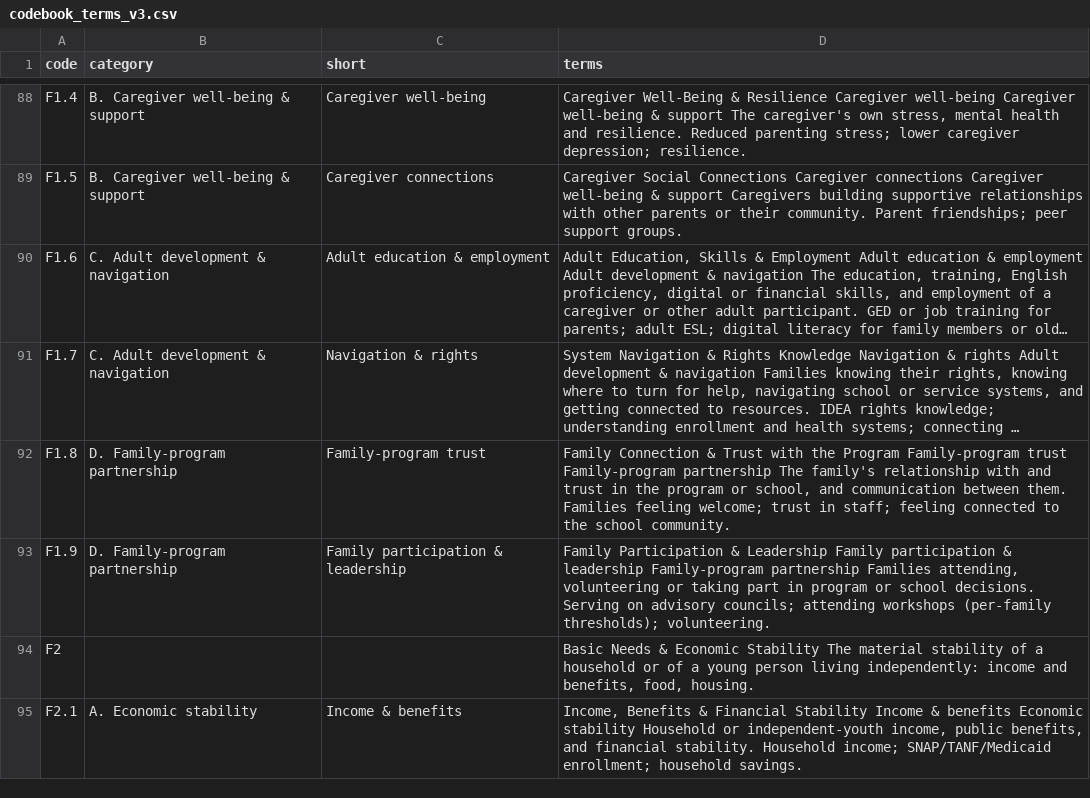
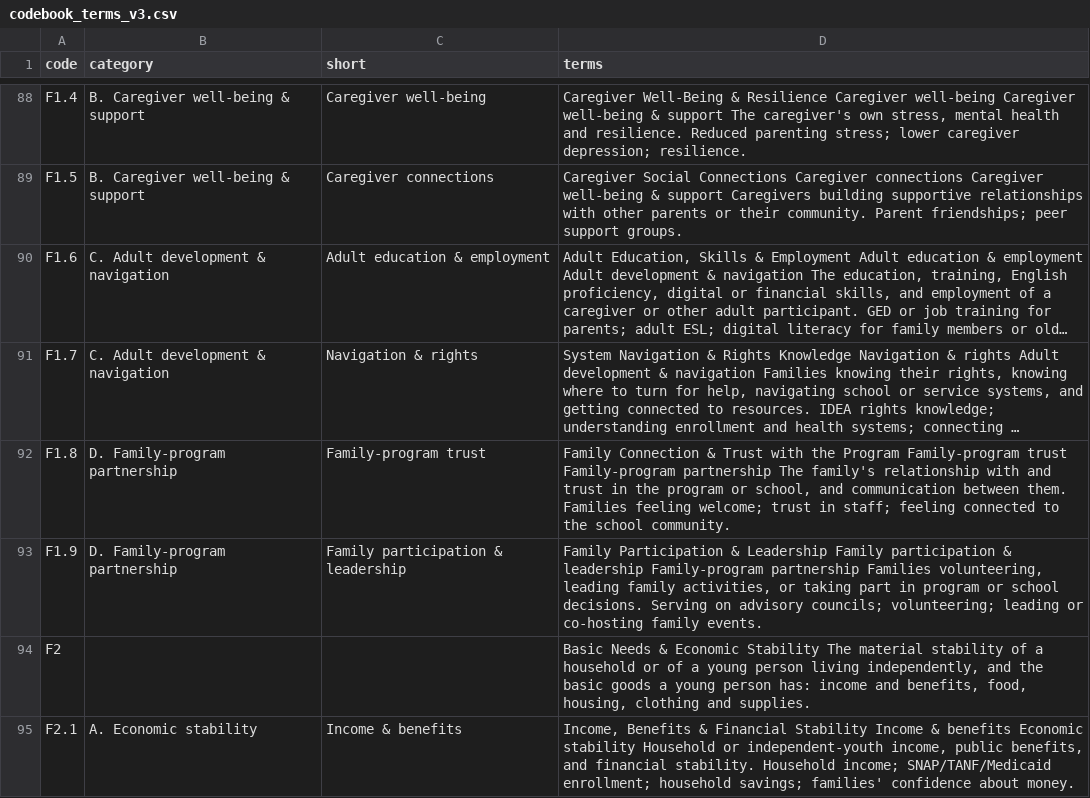
Before and after one commit to sevsevsev/outcomes-dashboard, a CSV file: reference/codebook_terms_v3.csv, drawn as a sheet; only a part is shown, gaps mark what is left out; long unchanged cells end in …; the diff covers the shown part only; the diff names each change by its address in the sheet, - before the commit and + after, or states it on an @@ line.

```diff
--- a/reference/codebook_terms_v3.csv
+++ b/reference/codebook_terms_v3.csv
-D93 (terms): …partnership Families attending, volunteering or taking part in program or school decisions. Serving on advisory councils; attending workshops (per-family thresholds); volunteering.
+D93 (terms): …partnership Families volunteering, leading family activities, or taking part in program or school decisions. Serving on advisory councils; volunteering; leading or co-hosting family events.
-D94 (terms): …person living independently: income and benefits, food, housing.
+D94 (terms): …person living independently, and the basic goods a young person has: income and benefits, food, housing, clothing and supplies.
-D95 (terms): …enrollment; household savings.
+D95 (terms): …enrollment; household savings; families' confidence about money.
```
Also changed, not shown: 1 added row and 12 edited cells elsewhere in this file, reference/codebook_subcategories_v3.csv, 2 other files.
